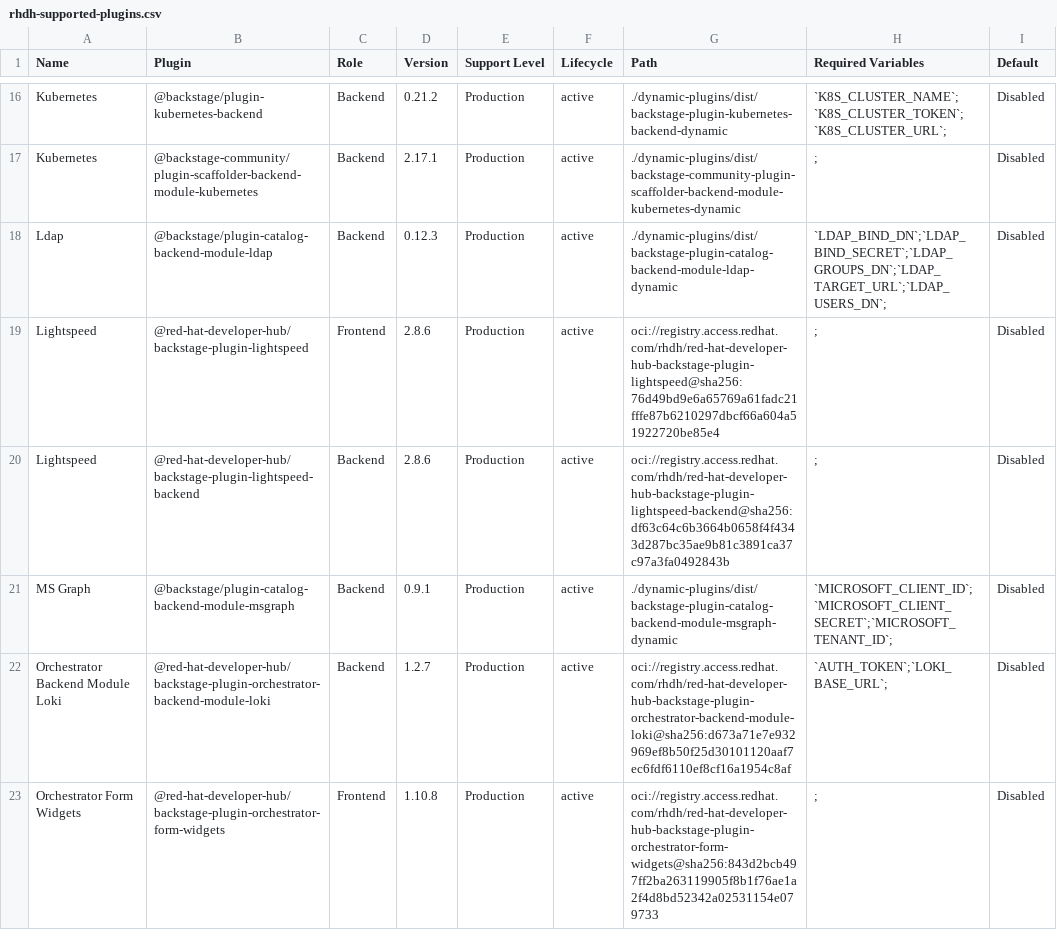
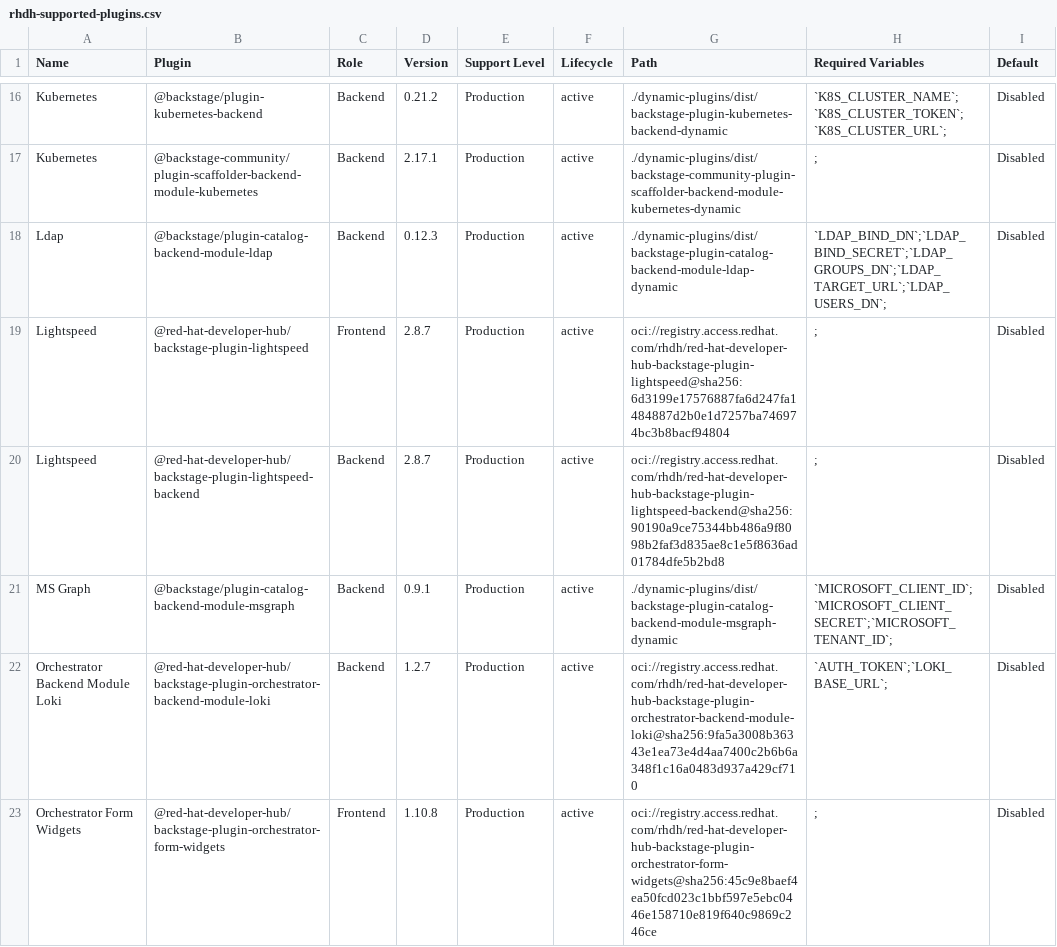
Before and after one commit to rh-tokeefe/red-hat-developers-documentation-rhdh, a CSV file: modules/extend_dynamic-plugins-reference/rhdh-supported-plugins.csv, drawn as a sheet; only a part is shown, gaps mark what is left out; the diff covers the shown part only.

```diff
--- a/modules/extend_dynamic-plugins-reference/rhdh-supported-plugins.csv
+++ b/modules/extend_dynamic-plugins-reference/rhdh-supported-plugins.csv
@@ -18,6 +18,6 @@
 "Ldap","@backstage/plugin-catalog-backend-module-ldap","Backend","0.12.3","Production","active","./dynamic-plugins/dist/backstage-plugin-catalog-backend-module-ldap-dynamic","`LDAP_BIND_DN`;`LDAP_BIND_SECRET`;`LDAP_GROUPS_DN`;`LDAP_TARGET_URL`;`LDAP_USERS_DN`;","Disabled"
-"Lightspeed","@red-hat-developer-hub/backstage-plugin-lightspeed","Frontend","2.8.6","Production","active","oci://registry.access.redhat.com/rhdh/red-hat-developer-hub-backstage-plugin-lightspeed@sha256:76d49bd9e6a65769a61fadc21fffe87b6210297dbcf66a604a51922720be85e4",";","Disabled"
-"Lightspeed","@red-hat-developer-hub/backstage-plugin-lightspeed-backend","Backend","2.8.6","Production","active","oci://registry.access.redhat.com/rhdh/red-hat-developer-hub-backstage-plugin-lightspeed-backend@sha256:df63c64c6b3664b0658f4f4343d287bc35ae9b81c3891ca37c97a3fa0492843b",";","Disabled"
+"Lightspeed","@red-hat-developer-hub/backstage-plugin-lightspeed","Frontend","2.8.7","Production","active","oci://registry.access.redhat.com/rhdh/red-hat-developer-hub-backstage-plugin-lightspeed@sha256:6d3199e17576887fa6d247fa1484887d2b0e1d7257ba746974bc3b8bacf94804",";","Disabled"
+"Lightspeed","@red-hat-developer-hub/backstage-plugin-lightspeed-backend","Backend","2.8.7","Production","active","oci://registry.access.redhat.com/rhdh/red-hat-developer-hub-backstage-plugin-lightspeed-backend@sha256:90190a9ce75344bb486a9f8098b2faf3d835ae8c1e5f8636ad01784dfe5b2bd8",";","Disabled"
 "MS Graph","@backstage/plugin-catalog-backend-module-msgraph","Backend","0.9.1","Production","active","./dynamic-plugins/dist/backstage-plugin-catalog-backend-module-msgraph-dynamic","`MICROSOFT_CLIENT_ID`;`MICROSOFT_CLIENT_SECRET`;`MICROSOFT_TENANT_ID`;","Disabled"
-"Orchestrator Backend Module Loki","@red-hat-developer-hub/backstage-plugin-orchestrator-backend-module-loki","Backend","1.2.7","Production","active","oci://registry.access.redhat.com/rhdh/red-hat-developer-hub-backstage-plugin-orchestrator-backend-module-loki@sha256:d673a71e7e932969ef8b50f25d30101120aaf7ec6fdf6110ef8cf16a1954c8af","`AUTH_TOKEN`;`LOKI_BASE_URL`;","Disabled"
-"Orchestrator Form Widgets","@red-hat-developer-hub/backstage-plugin-orchestrator-form-widgets","Frontend","1.10.8","Production","active","oci://registry.access.redhat.com/rhdh/red-hat-developer-hub-backstage-plugin-orchestrator-form-widgets@sha256:843d2bcb497ff2ba263119905f8b1f76ae1a2f4d8bd52342a02531154e079733",";","Disabled"
+"Orchestrator Backend Module Loki","@red-hat-developer-hub/backstage-plugin-orchestrator-backend-module-loki","Backend","1.2.7","Production","active","oci://registry.access.redhat.com/rhdh/red-hat-developer-hub-backstage-plugin-orchestrator-backend-module-loki@sha256:9fa5a3008b36343e1ea73e4d4aa7400c2b6b6a348f1c16a0483d937a429cf710","`AUTH_TOKEN`;`LOKI_BASE_URL`;","Disabled"
+"Orchestrator Form Widgets","@red-hat-developer-hub/backstage-plugin-orchestrator-form-widgets","Frontend","1.10.8","Production","active","oci://registry.access.redhat.com/rhdh/red-hat-developer-hub-backstage-plugin-orchestrator-form-widgets@sha256:45c9e8baef4ea50fcd023c1bbf597e5ebc0446e158710e819f640c9869c246ce",";","Disabled"
```
Also changed, not shown: 5 edited cells elsewhere in this file, 1 other file.
